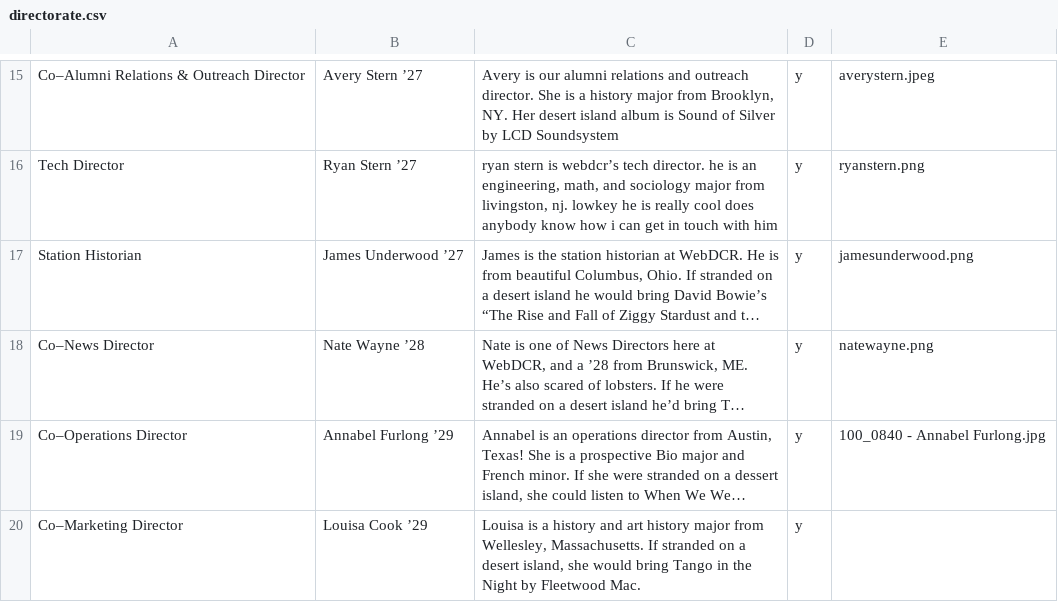
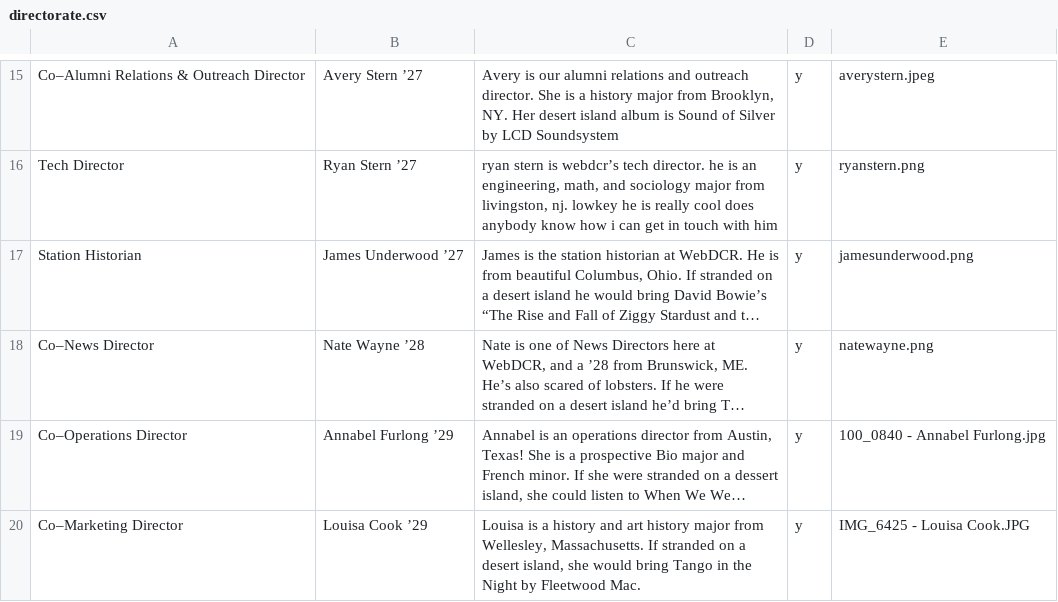
Before and after one commit to webdcr/webdcr.github.io, a CSV file: _data/directorate.csv, drawn as a sheet; only a part is shown, gaps mark what is left out; long unchanged cells end in …; the diff names each change by its address in the sheet, - before the commit and + after, or states it on an @@ line.

Commit message:
Assign IMG_6425 - Louisa Cook.JPG to Louisa Cook ’29

```diff
--- a/_data/directorate.csv
+++ b/_data/directorate.csv
-E20: (empty)
+E20: IMG_6425 - Louisa Cook.JPG
```
